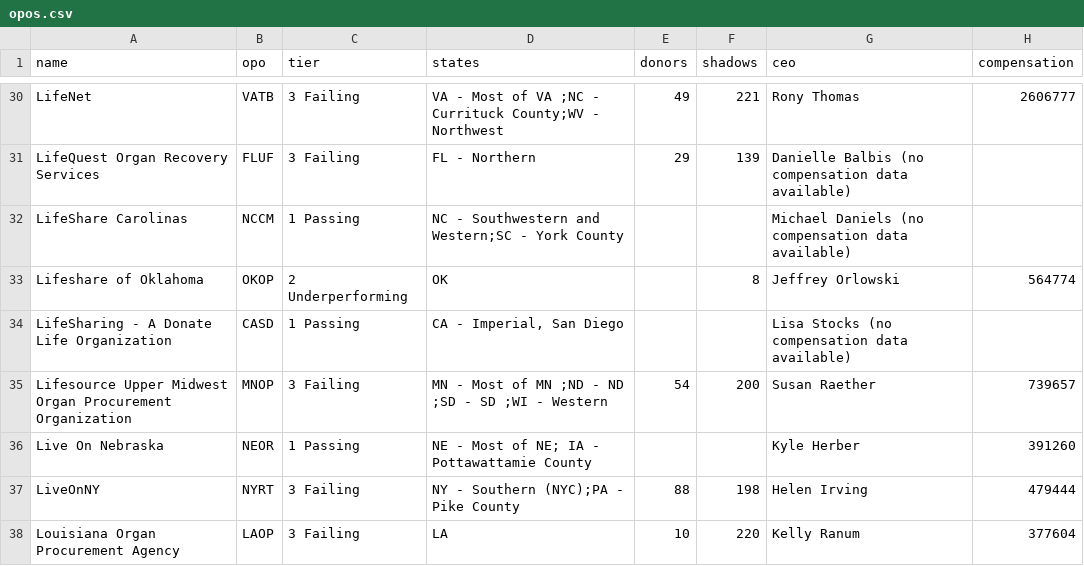
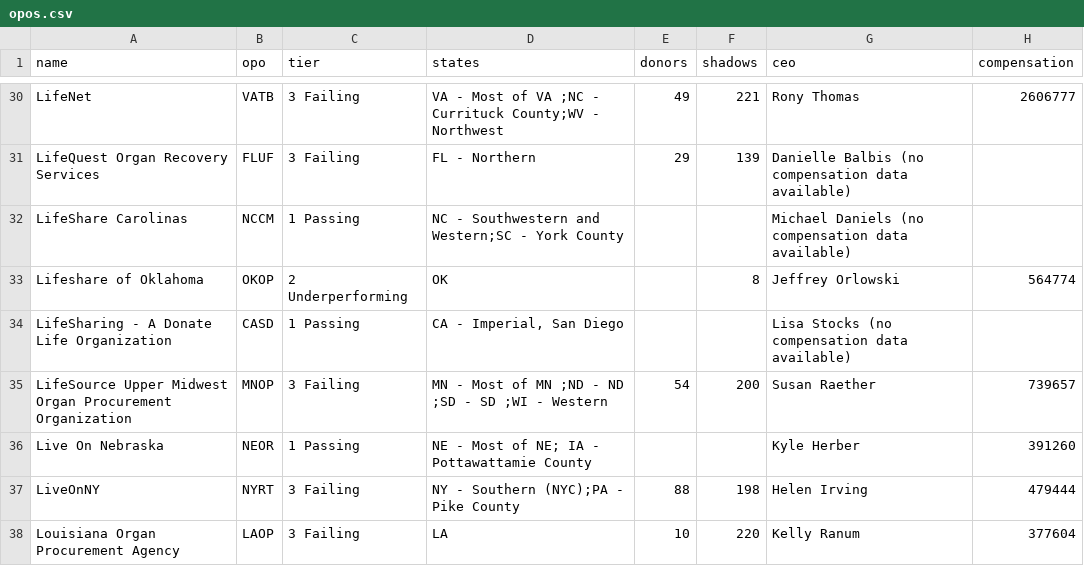
Before and after one commit to organize-org/opo-data, a CSV file: src/data/opos.csv, drawn as a sheet; only a part is shown, gaps mark what is left out; the diff names each change by its address in the sheet, - before the commit and + after, or states it on an @@ line.

Commit message:
Capitalizing Lifesource

```diff
--- a/src/data/opos.csv
+++ b/src/data/opos.csv
-A35 (name): Lifesource Upper Midwest…
+A35 (name): LifeSource Upper Midwest…
```
